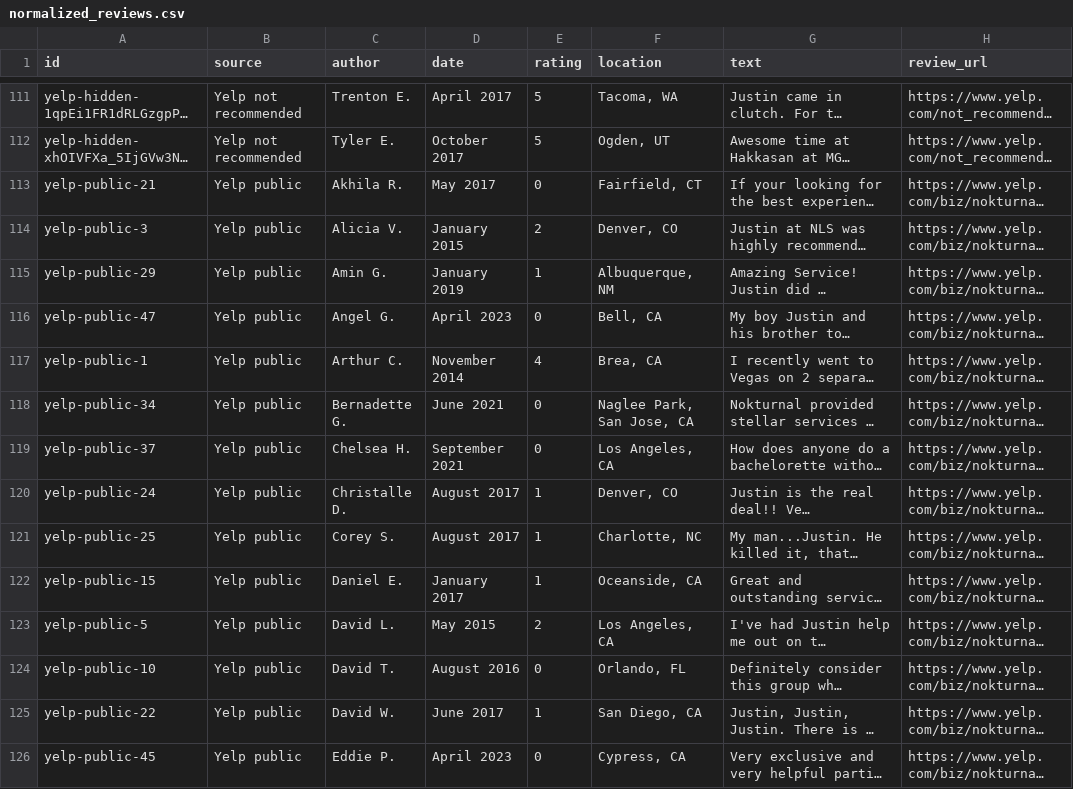
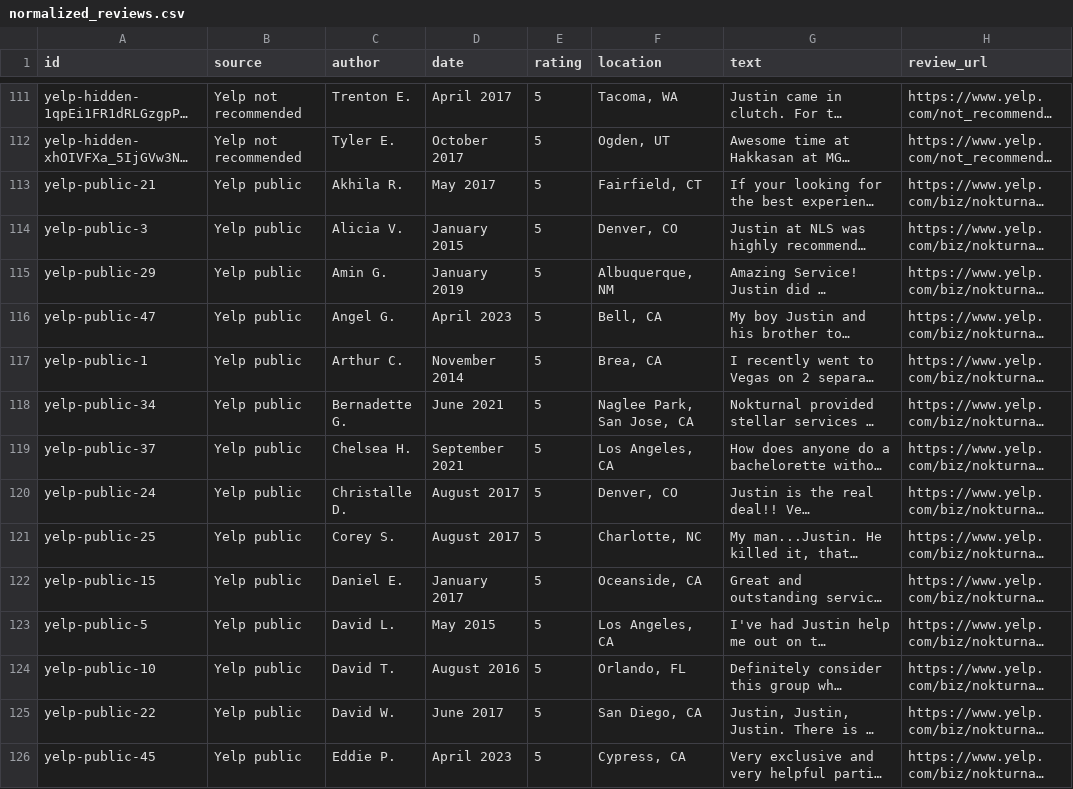
Before and after one commit to swinneyj/nok-cf-migration, a CSV file: data/reviews/normalized_reviews.csv, drawn as a sheet; only a part is shown, gaps mark what is left out; long unchanged cells end in …; the diff covers the shown part only; the diff names each change by its address in the sheet, - before the commit and + after, or states it on an @@ line.

Commit message:
Fix imported review star ratings

```diff
--- a/data/reviews/normalized_reviews.csv
+++ b/data/reviews/normalized_reviews.csv
-E113 (rating): 0
+E113 (rating): 5
-E114 (rating): 2
+E114 (rating): 5
-E115 (rating): 1
+E115 (rating): 5
-E116 (rating): 0
+E116 (rating): 5
-E117 (rating): 4
+E117 (rating): 5
-E118:E119 (rating): 0
+E118:E119 (rating): 5
-E120:E122 (rating): 1
+E120:E122 (rating): 5
-E123 (rating): 2
+E123 (rating): 5
-E124 (rating): 0
+E124 (rating): 5
-E125 (rating): 1
+E125 (rating): 5
-E126 (rating): 0
+E126 (rating): 5
```
Also changed, not shown: 36 edited cells elsewhere in this file, data/reviews/venue_matched_reviews.csv, 3 other files.
